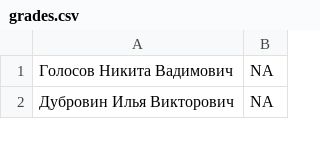
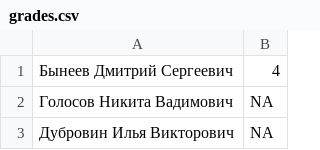
Before and after one commit to prafdin/devops-course-labs, a CSV file: grades.csv, drawn as a sheet; only a part is shown.

```diff
--- a/grades.csv
+++ b/grades.csv
@@ -1 +1,2 @@
+Бынеев Дмитрий Сергеевич,4
 Голосов Никита Вадимович,NA
```
Also changed, not shown: 1 other file.
